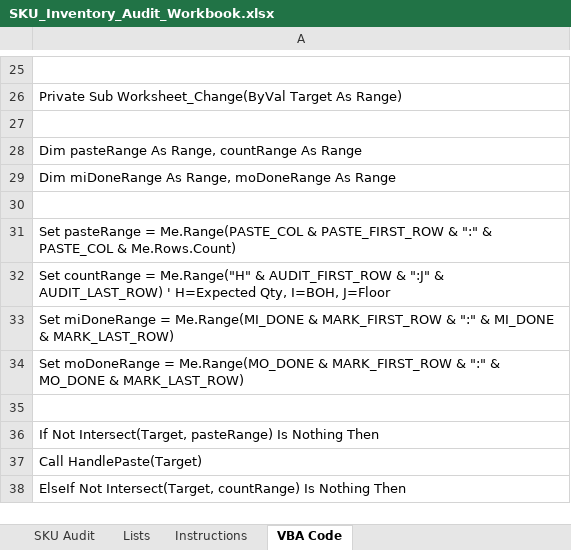
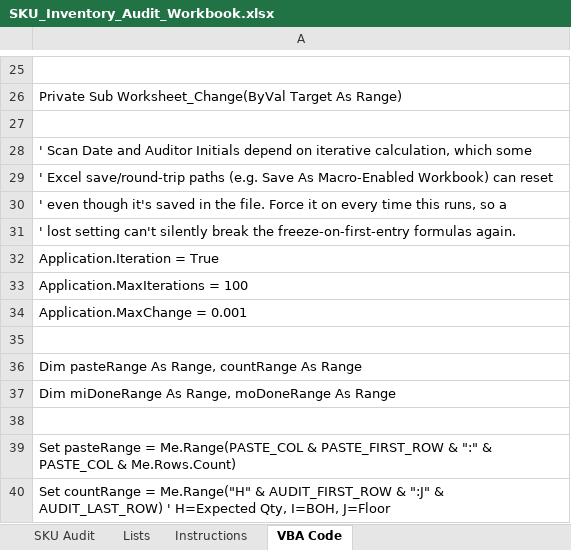
Before and after one commit to LeeGordonSnyder/Audit-project, an Excel workbook: SKU_Inventory_Audit_Workbook.xlsx, sheet VBA Code, drawn as a sheet; only a part is shown, gaps mark what is left out; the shorter side is filled out with more unchanged rows; values as stored, in another font and other column widths than the file's, no borders; the diff names each change by its address in the sheet, - before the commit and + after, or states it on an @@ line.

```diff
--- a/SKU_Inventory_Audit_Workbook.xlsx (sheet VBA Code)
+++ b/SKU_Inventory_Audit_Workbook.xlsx (sheet VBA Code)
+row 28: ' Scan Date and Auditor Initials depend on iterative calculation, which some
+row 29: ' Excel save/round-trip paths (e.g. Save As Macro-Enabled Workbook) can reset
+row 30: ' even though it's saved in the file. Force it on every time this runs, so a
+row 31: ' lost setting can't silently break the freeze-on-first-entry formulas again.
+row 32: Application.Iteration = True
+row 33: Application.MaxIterations = 100
+row 34: Application.MaxChange = 0.001
+row 35: (empty)
```
Also changed, not shown: 1 other file.
